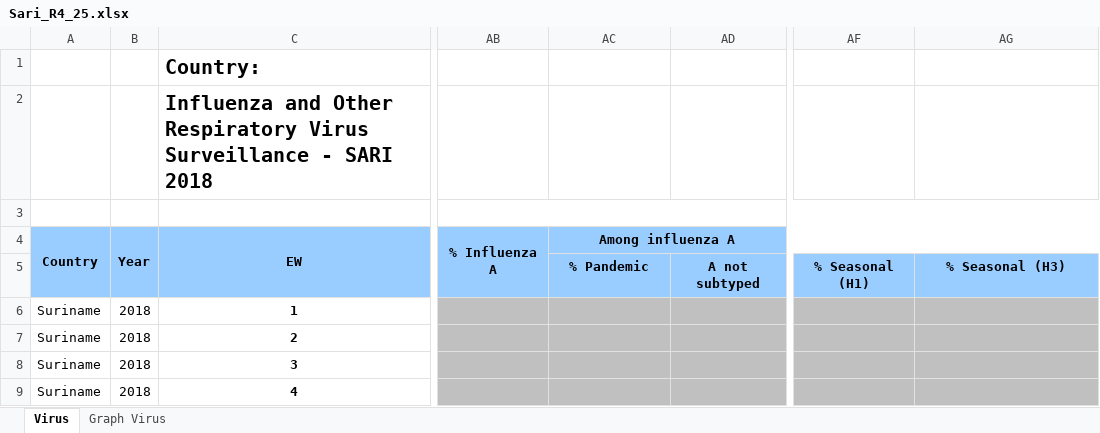
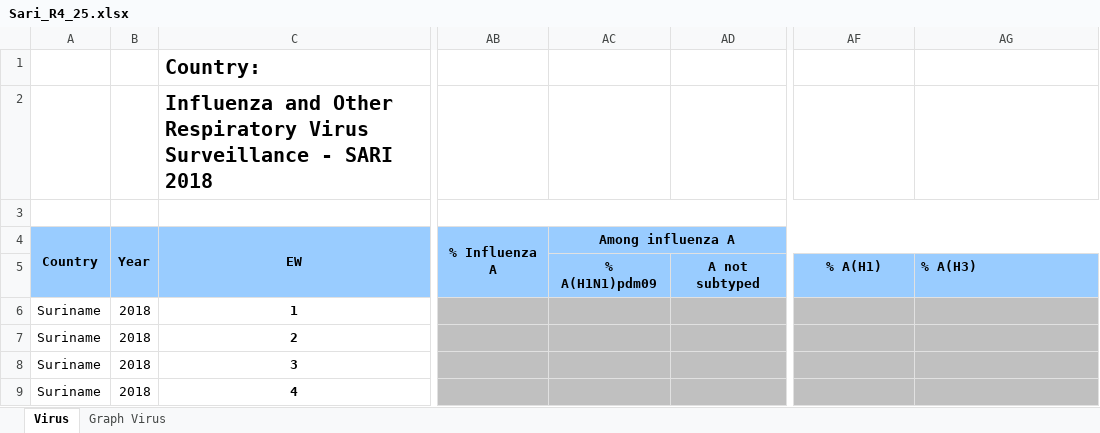
Before and after one commit to aguilarcar2/PAHOFLU_INT, an Excel workbook: Template/Export/Sari_R4_25.xlsx, sheet Virus, drawn as a sheet; only a part is shown, gaps mark what is left out; values as stored, in another font and other column widths than the file's, no borders; the diff names each change by its address in the sheet, - before the commit and + after, or states it on an @@ line.

Commit message:
- Actualización de templates

```diff
--- a/Template/Export/Sari_R4_25.xlsx (sheet Virus)
+++ b/Template/Export/Sari_R4_25.xlsx (sheet Virus)
-AC5: % Pandemic
+AC5: % A(H1N1)pdm09
-AF5: % Seasonal (H1)
+AF5: % A(H1)
-AG5: % Seasonal (H3)
+AG5: % A(H3)
-AG5 alignment: center
+AG5 alignment: left
```
Also changed, not shown: charts or pictures, Template/Export/Sari_R4_18.xlsx, Template/Export/Sari_R4_3.xlsx, 47 other files.
